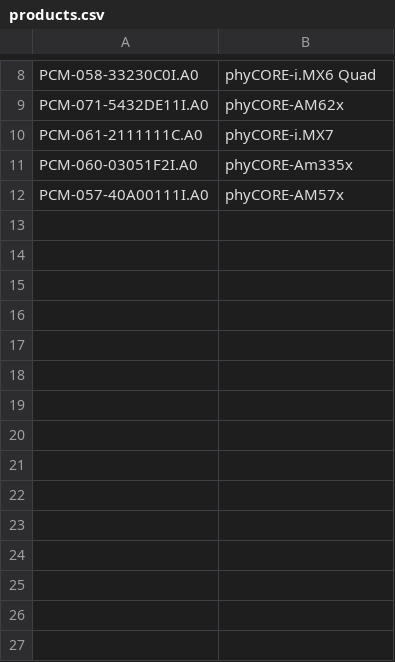
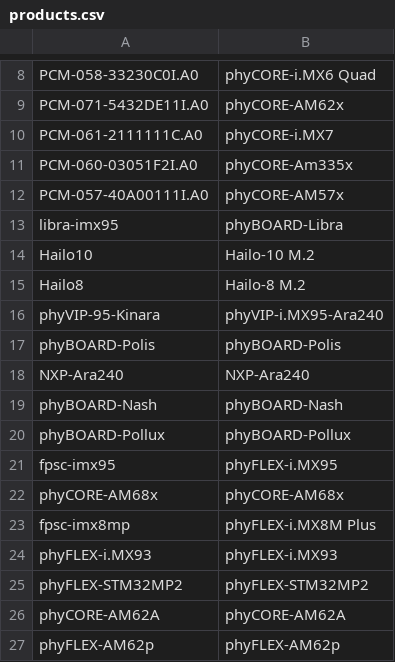
Before and after one commit to MPodolszki/ModuleRecognition, a CSV file: dataset/products/products.csv, drawn as a sheet; only a part is shown, gaps mark what is left out; the diff names each change by its address in the sheet, - before the commit and + after, or states it on an @@ line.

```diff
--- a/dataset/products/products.csv
+++ b/dataset/products/products.csv
+row 13: libra-imx95 | phyBOARD-Libra
+row 14: Hailo10 | Hailo-10 M.2
+row 15: Hailo8 | Hailo-8 M.2
+row 16: phyVIP-95-Kinara | phyVIP-i.MX95-Ara240
+row 17: phyBOARD-Polis | phyBOARD-Polis
+row 18: NXP-Ara240 | NXP-Ara240
+row 19: phyBOARD-Nash | phyBOARD-Nash
+row 20: phyBOARD-Pollux | phyBOARD-Pollux
+row 21: fpsc-imx95 | phyFLEX-i.MX95
+row 22: phyCORE-AM68x | phyCORE-AM68x
+row 23: fpsc-imx8mp | phyFLEX-i.MX8M Plus
+row 24: phyFLEX-i.MX93 | phyFLEX-i.MX93
+row 25: phyFLEX-STM32MP2 | phyFLEX-STM32MP2
+row 26: phyCORE-AM62A | phyCORE-AM62A
+row 27: phyFLEX-AM62p | phyFLEX-AM62p
```
Also changed, not shown: 1 other file.
